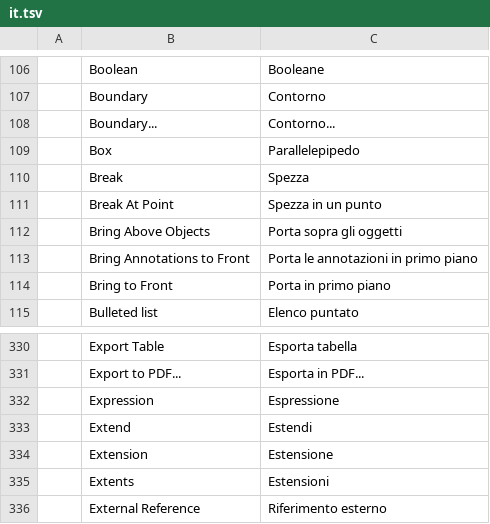
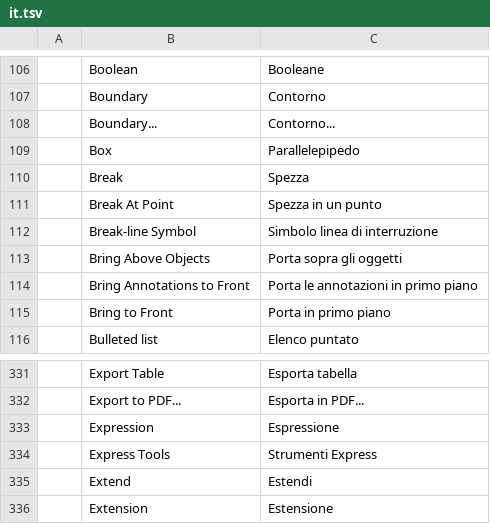
Before and after one commit to 0x-fork/cadcraft, a TSV file: crates/ui-egui/src/i18n/it.tsv, drawn as a sheet; only a part is shown, gaps mark what is left out; the shorter side is filled out with more unchanged rows; the diff names each change by its address in the sheet, - before the commit and + after, or states it on an @@ line.

```diff
--- a/crates/ui-egui/src/i18n/it.tsv
+++ b/crates/ui-egui/src/i18n/it.tsv
+row 112:  | Break-line Symbol | Simbolo linea di interruzione
+row 334:  | Express Tools | Strumenti Express
```
Also changed, not shown: crates/ui-egui/src/i18n/uk.tsv, 7 other files.
